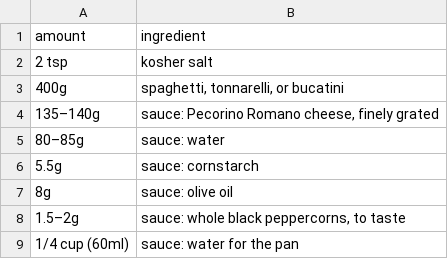
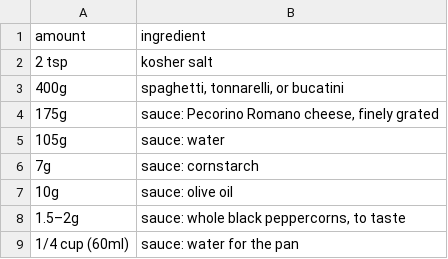
Before and after one commit to nickagel/recipe-book, a CSV file: recipes/cacio-e-pepe/measurements.csv, drawn as a sheet.

```diff
--- a/recipes/cacio-e-pepe/measurements.csv
+++ b/recipes/cacio-e-pepe/measurements.csv
@@ -3,6 +3,6 @@ amount,ingredient
 400g,"spaghetti, tonnarelli, or bucatini"
-135–140g,"sauce: Pecorino Romano cheese, finely grated"
-80–85g,sauce: water
-5.5g,sauce: cornstarch
-8g,sauce: olive oil
+175g,"sauce: Pecorino Romano cheese, finely grated"
+105g,sauce: water
+7g,sauce: cornstarch
+10g,sauce: olive oil
 1.5–2g,"sauce: whole black peppercorns, to taste"
```
Also changed, not shown: recipes/cacio-e-pepe/instructions.csv, 4 other files.
